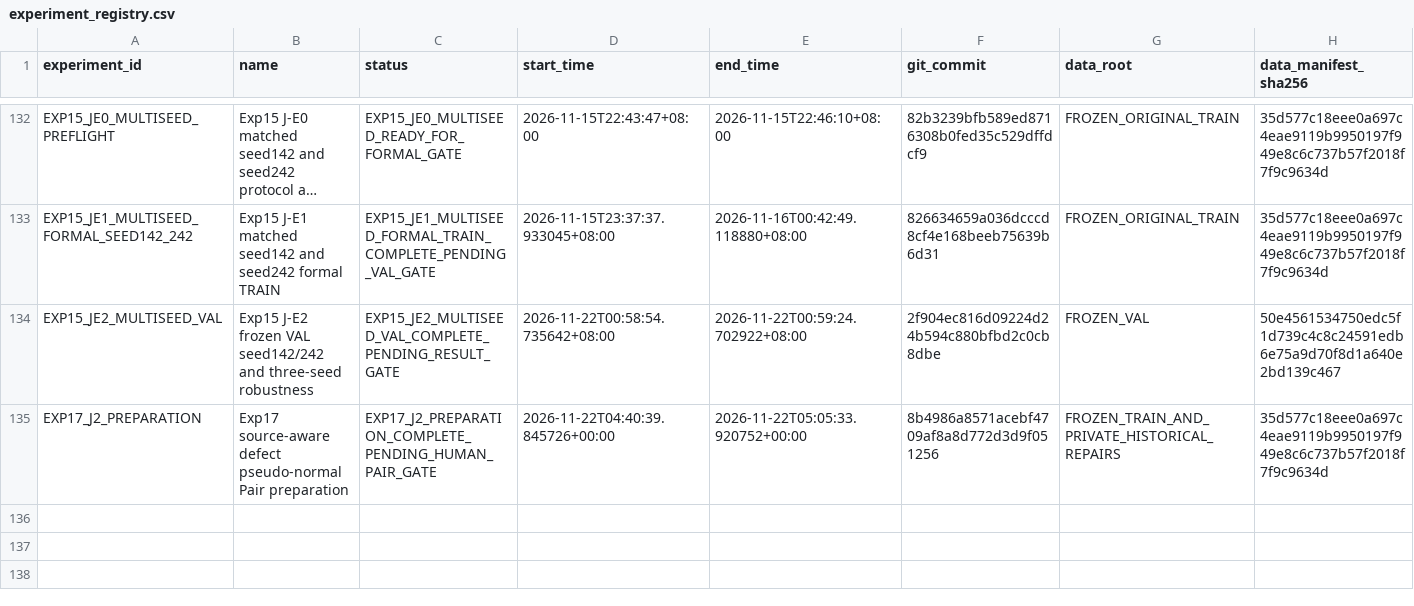
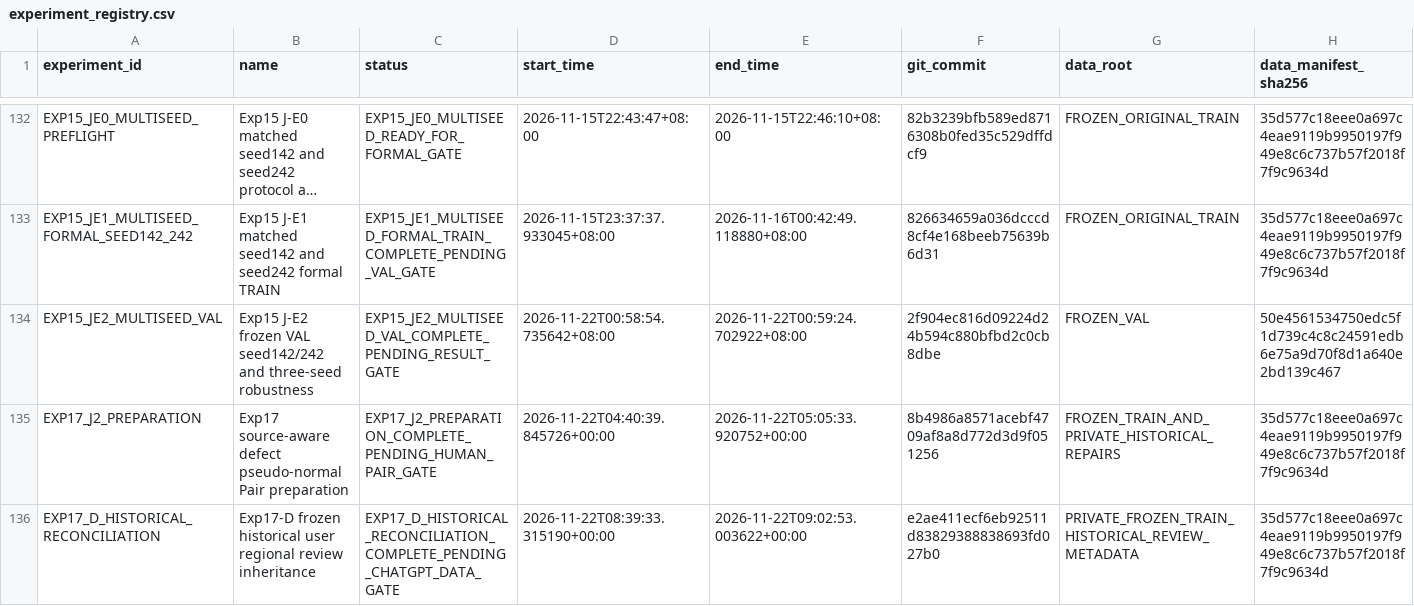
Before and after one commit to FlankKaicoder/borescope-new-seg-repro, a CSV file: results/experiment_registry.csv, drawn as a sheet; only a part is shown, gaps mark what is left out; long unchanged cells end in …; rows hold the shown columns only; the diff names each change by its address in the sheet, - before the commit and + after, or states it on an @@ line.

Commit message:
Reconcile historical user region decisions for Exp17 Data Gate

```diff
--- a/results/experiment_registry.csv
+++ b/results/experiment_registry.csv
+row 136: EXP17_D_HISTORICAL_RECONCILIATION | Exp17-D frozen historical user regional review inheritance | EXP17_D_HISTORICAL_RECONCILIATION_COMPLETE_PENDING_CHATGPT_DATA_GATE | 2026-11-22T08:39:33.315190+00:00 | 2026-11-22T09:02:53.003622+00:00 | e2ae411ecf6eb92511d83829388838693fd027b0 | PRIVATE_FROZEN_TRAIN_HISTORICAL_REVIEW_METADATA | 35d577c18eee0a697c4eae9119b9950197f949e8c6c737b57f2018f7f9c9634d
```
Also changed, not shown: 23 other files.
